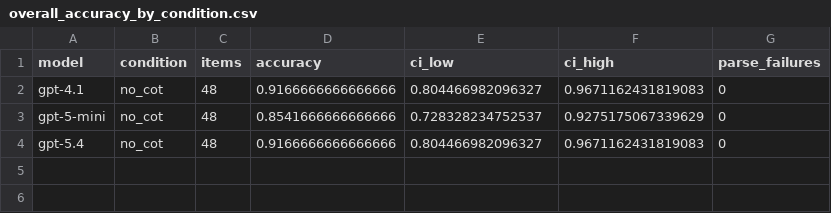
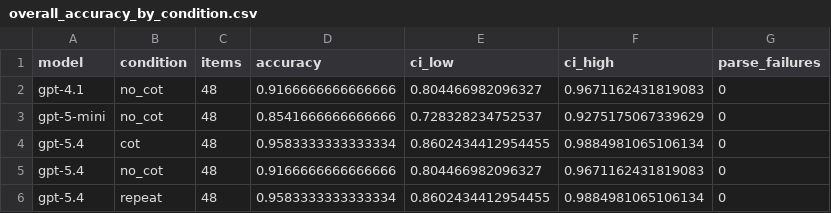
Before and after one commit to IdaCy/fp-th-intuit-physical, a CSV file: results/tables/overall_accuracy_by_condition.csv, drawn as a sheet.

```diff
--- a/results/tables/overall_accuracy_by_condition.csv
+++ b/results/tables/overall_accuracy_by_condition.csv
@@ -3,2 +3,4 @@ gpt-4.1,no_cot,48,0.9166666666666666,0.804466982096327,0.9671162431819083,0
 gpt-5-mini,no_cot,48,0.8541666666666666,0.728328234752537,0.9275175067339629,0
+gpt-5.4,cot,48,0.9583333333333334,0.8602434412954455,0.9884981065106134,0
 gpt-5.4,no_cot,48,0.9166666666666666,0.804466982096327,0.9671162431819083,0
+gpt-5.4,repeat,48,0.9583333333333334,0.8602434412954455,0.9884981065106134,0
```
Also changed, not shown: results/tables/accuracy_by_base_context_by_condition.csv, results/tables/accuracy_by_time_bin_by_condition.csv, 14 other files.
